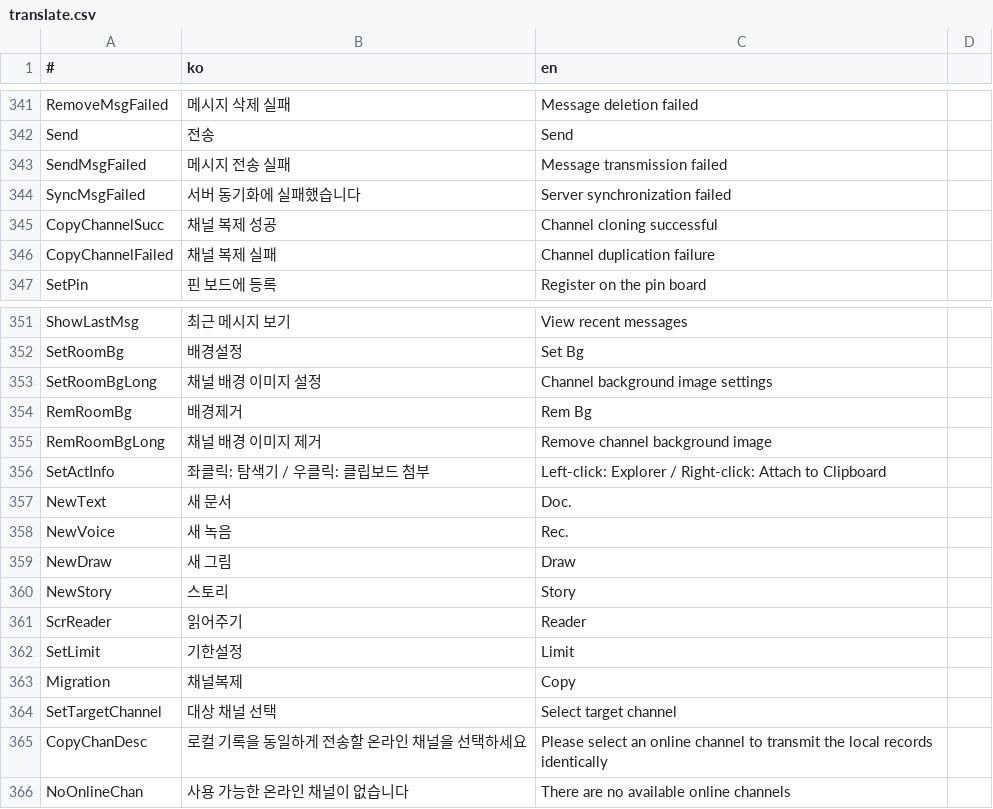
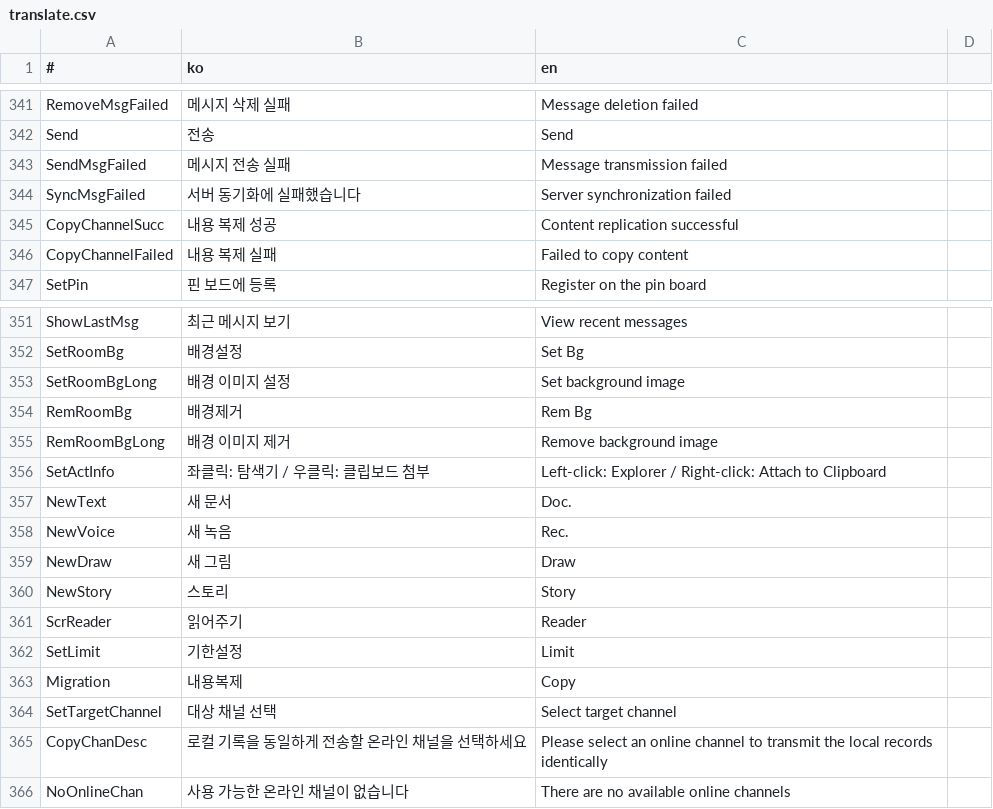
Before and after one commit to is2you2/is2you2.github.io, a CSV file: ember/translate.csv, drawn as a sheet; only a part is shown, gaps mark what is left out; the diff covers the shown part only.

```diff
--- a/ember/translate.csv
+++ b/ember/translate.csv
@@ -344,4 +344,4 @@ SendMsgFailed,메시지 전송 실패,Message transmission failed
 SyncMsgFailed,서버 동기화에 실패했습니다,Server synchronization failed
-CopyChannelSucc,채널 복제 성공,Channel cloning successful
-CopyChannelFailed,채널 복제 실패,Channel duplication failure
+CopyChannelSucc,내용 복제 성공,Content replication successful
+CopyChannelFailed,내용 복제 실패,Failed to copy content
 SetPin,핀 보드에 등록,Register on the pin board
@@ -352,5 +352,5 @@ ShowLastMsg,최근 메시지 보기,View recent messages
 SetRoomBg,배경설정,Set Bg
-SetRoomBgLong,채널 배경 이미지 설정,Channel background image settings
+SetRoomBgLong,배경 이미지 설정,Set background image
 RemRoomBg,배경제거,Rem Bg
-RemRoomBgLong,채널 배경 이미지 제거,Remove channel background image
+RemRoomBgLong,배경 이미지 제거,Remove background image
 SetActInfo,좌클릭: 탐색기 / 우클릭: 클립보드 첨부,Left-click: Explorer / Right-click: Attach to Clipboard
@@ -362,3 +362,3 @@ ScrReader,읽어주기,Reader
 SetLimit,기한설정,Limit
-Migration,채널복제,Copy
+Migration,내용복제,Copy
 SetTargetChannel,대상 채널 선택,Select target channel
```
Also changed, not shown: 26 edited cells elsewhere in this file, 23 other files.
